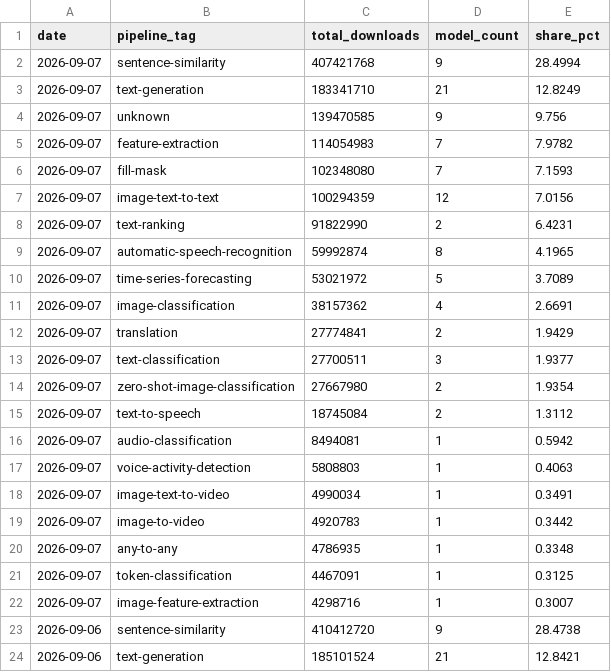
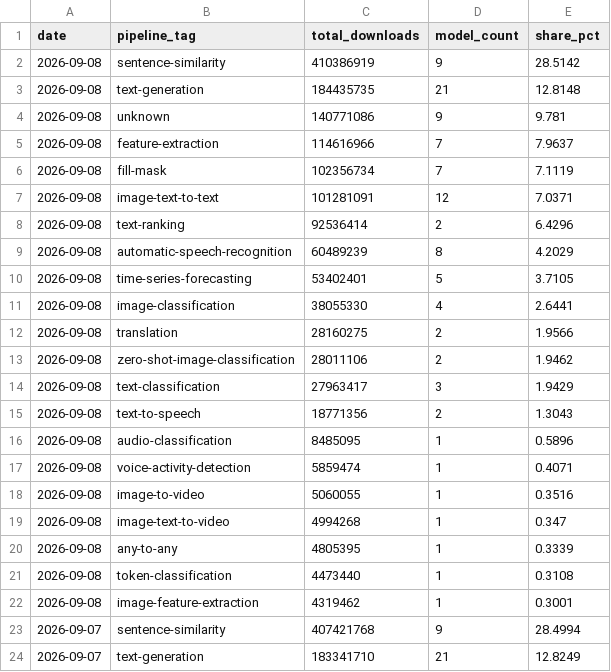
Before and after one commit to AlexLS8888/AI-Dashboard-public, a CSV file: dashboard/data/hf_pipeline_share.csv, drawn as a sheet; only a part is shown; the shorter side is filled out with more unchanged rows; the diff names each change by its address in the sheet, - before the commit and + after, or states it on an @@ line.

Commit message:
data: HF models 2026-09-08

```diff
--- a/dashboard/data/hf_pipeline_share.csv
+++ b/dashboard/data/hf_pipeline_share.csv
+row 2: 2026-09-08 | sentence-similarity | 410386919 | 9 | 28.5142
+row 3: 2026-09-08 | text-generation | 184435735 | 21 | 12.8148
+row 4: 2026-09-08 | unknown | 140771086 | 9 | 9.781
+row 5: 2026-09-08 | feature-extraction | 114616966 | 7 | 7.9637
+row 6: 2026-09-08 | fill-mask | 102356734 | 7 | 7.1119
+row 7: 2026-09-08 | image-text-to-text | 101281091 | 12 | 7.0371
+row 8: 2026-09-08 | text-ranking | 92536414 | 2 | 6.4296
+row 9: 2026-09-08 | automatic-speech-recognition | 60489239 | 8 | 4.2029
+row 10: 2026-09-08 | time-series-forecasting | 53402401 | 5 | 3.7105
+row 11: 2026-09-08 | image-classification | 38055330 | 4 | 2.6441
+row 12: 2026-09-08 | translation | 28160275 | 2 | 1.9566
+row 13: 2026-09-08 | zero-shot-image-classification | 28011106 | 2 | 1.9462
+row 14: 2026-09-08 | text-classification | 27963417 | 3 | 1.9429
+row 15: 2026-09-08 | text-to-speech | 18771356 | 2 | 1.3043
+row 16: 2026-09-08 | audio-classification | 8485095 | 1 | 0.5896
+row 17: 2026-09-08 | voice-activity-detection | 5859474 | 1 | 0.4071
+row 18: 2026-09-08 | image-to-video | 5060055 | 1 | 0.3516
+row 19: 2026-09-08 | image-text-to-video | 4994268 | 1 | 0.347
+row 20: 2026-09-08 | any-to-any | 4805395 | 1 | 0.3339
+row 21: 2026-09-08 | token-classification | 4473440 | 1 | 0.3108
+row 22: 2026-09-08 | image-feature-extraction | 4319462 | 1 | 0.3001
```
Also changed, not shown: dashboard/data/hf_company_share.csv, dashboard/data/hf_models_latest.csv, 3 other files.
